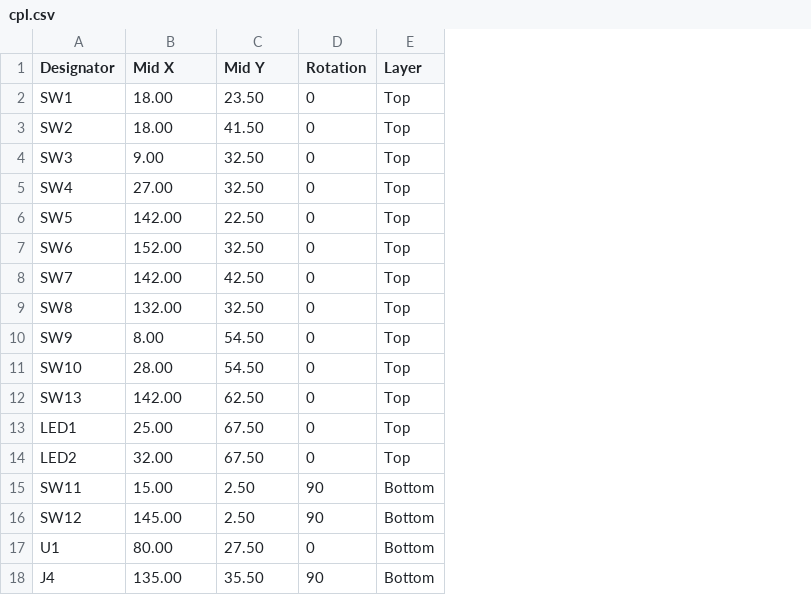
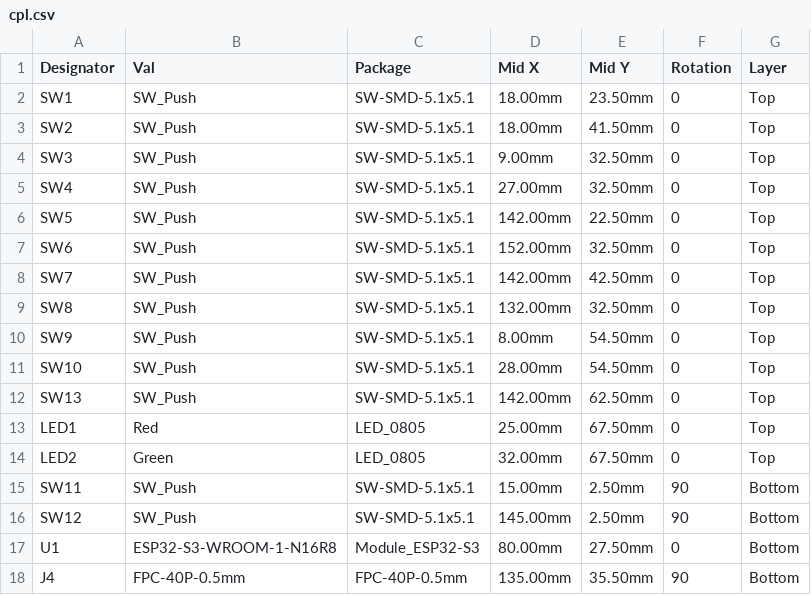
Before and after one commit to pjcau/esp32-emu-turbo, a CSV file: release_jlcpcb/cpl.csv, drawn as a sheet; only a part is shown; addresses are those after the commit; the diff covers the shown part only; the diff names each change by its address in the sheet, - before the commit and + after, or states it on an @@ line.

```diff
--- a/release_jlcpcb/cpl.csv
+++ b/release_jlcpcb/cpl.csv
+column B (Val), rows 2-18: SW_Push | SW_Push | SW_Push | SW_Push | SW_Push | SW_Push | SW_Push | SW_Push | SW_Push | SW_Push | SW_Push | Red | Green | SW_Push | SW_Push | ESP32-S3-WROOM-1-N16R8 | FPC-40P-0.5mm
+column C (Package), rows 2-18: SW-SMD-5.1x5.1 | SW-SMD-5.1x5.1 | SW-SMD-5.1x5.1 | SW-SMD-5.1x5.1 | SW-SMD-5.1x5.1 | SW-SMD-5.1x5.1 | SW-SMD-5.1x5.1 | SW-SMD-5.1x5.1 | SW-SMD-5.1x5.1 | SW-SMD-5.1x5.1 | SW-SMD-5.1x5.1 | LED_0805 | LED_0805 | SW-SMD-5.1x5.1 | SW-SMD-5.1x5.1 | Module_ESP32-S3 | FPC-40P-0.5mm
-D2:D3 (Mid X): 18.00
+D2:D3 (Mid X): 18.00mm
-E2 (Mid Y): 23.50
+E2 (Mid Y): 23.50mm
-E3 (Mid Y): 41.50
+E3 (Mid Y): 41.50mm
-D4 (Mid X): 9.00
+D4 (Mid X): 9.00mm
-E4:E5 (Mid Y): 32.50
+E4:E5 (Mid Y): 32.50mm
-D5 (Mid X): 27.00
+D5 (Mid X): 27.00mm
-D6 (Mid X): 142.00
+D6 (Mid X): 142.00mm
-E6 (Mid Y): 22.50
+E6 (Mid Y): 22.50mm
-D7 (Mid X): 152.00
+D7 (Mid X): 152.00mm
-E7 (Mid Y): 32.50
+E7 (Mid Y): 32.50mm
-D8 (Mid X): 142.00
+D8 (Mid X): 142.00mm
-E8 (Mid Y): 42.50
+E8 (Mid Y): 42.50mm
-D9 (Mid X): 132.00
+D9 (Mid X): 132.00mm
-E9 (Mid Y): 32.50
+E9 (Mid Y): 32.50mm
-D10 (Mid X): 8.00
+D10 (Mid X): 8.00mm
-E10:E11 (Mid Y): 54.50
+E10:E11 (Mid Y): 54.50mm
-D11 (Mid X): 28.00
+D11 (Mid X): 28.00mm
-D12 (Mid X): 142.00
+D12 (Mid X): 142.00mm
-E12 (Mid Y): 62.50
+E12 (Mid Y): 62.50mm
-D13 (Mid X): 25.00
+D13 (Mid X): 25.00mm
-E13:E14 (Mid Y): 67.50
+E13:E14 (Mid Y): 67.50mm
-D14 (Mid X): 32.00
+D14 (Mid X): 32.00mm
-D15 (Mid X): 15.00
+D15 (Mid X): 15.00mm
-E15:E16 (Mid Y): 2.50
+E15:E16 (Mid Y): 2.50mm
-D16 (Mid X): 145.00
+D16 (Mid X): 145.00mm
-D17 (Mid X): 80.00
+D17 (Mid X): 80.00mm
-E17 (Mid Y): 27.50
+E17 (Mid Y): 27.50mm
-D18 (Mid X): 135.00
+D18 (Mid X): 135.00mm
-E18 (Mid Y): 35.50
+E18 (Mid Y): 35.50mm
```
Also changed, not shown: 1 added row, 1 removed row and 93 edited cells elsewhere in this file, hardware/kicad/jlcpcb/cpl.csv, 31 other files.
